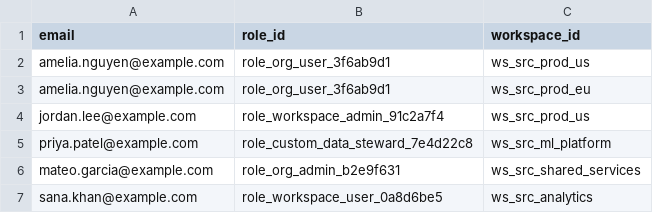
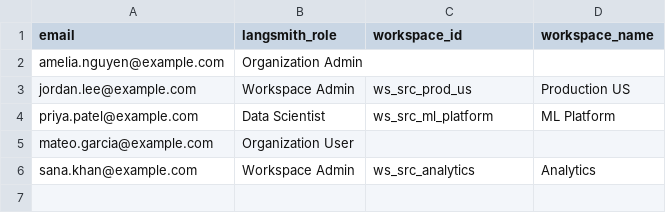
Before and after one commit to langchain-ai/langsmith-data-migration-tool, a CSV file: examples/users_members_example.csv, drawn as a sheet; removed rows and columns are numbered as before the commit, all else as after; the diff names each change by its address in the sheet, - before the commit and + after, or states it on an @@ line.

Commit message:
Harden users CSV migration and resume flows

```diff
--- a/examples/users_members_example.csv
+++ b/examples/users_members_example.csv
-column B (role_id), row 2: role_org_user_3f6ab9d1; rows 4-7: role_workspace_admin_91c2a7f4 | role_custom_data_steward_7e4d22c8 | role_org_admin_b2e9f631 | role_workspace_user_0a8d6be5
+column B (langsmith_role), rows 2-6: Organization Admin | Workspace Admin | Data Scientist | Organization User | Workspace Admin
+column D (workspace_name), rows 3-6: Production US | ML Platform |  | Analytics
-C2 (workspace_id): ws_src_prod_us
+C2 (workspace_id): (empty)
-row 3: amelia.nguyen@example.com | role_org_user_3f6ab9d1 | ws_src_prod_eu
-C5 (workspace_id): ws_src_shared_services
+C5 (workspace_id): (empty)
```
Also changed, not shown: 9 other files.
